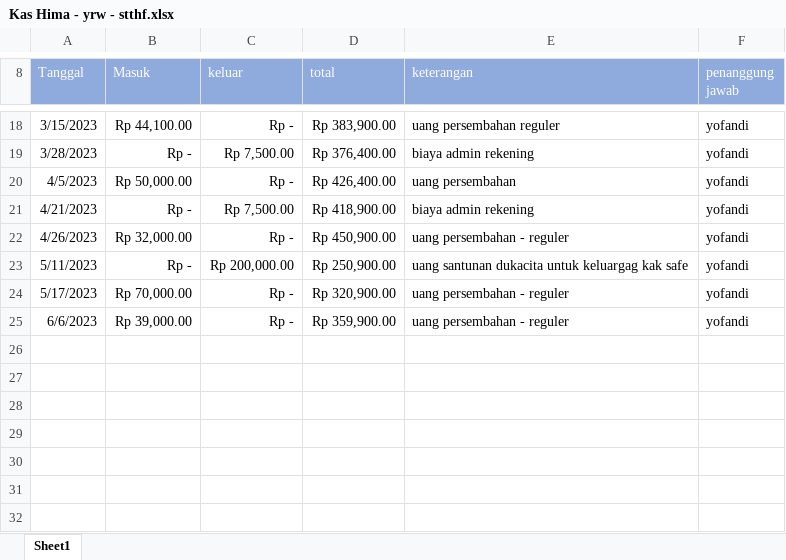
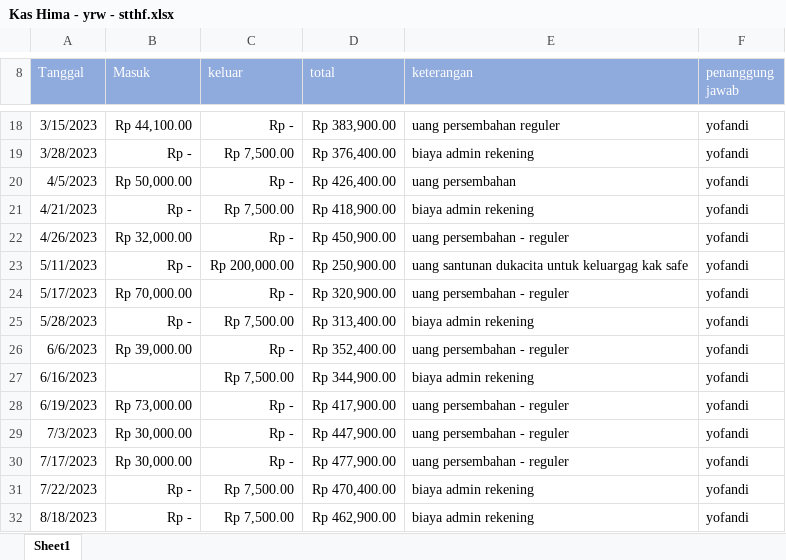
Before and after one commit to yofandi/uanghimastthf, an Excel workbook: Kas Hima - yrw - stthf.xlsx, sheet Sheet1, drawn as a sheet; only a part is shown, gaps mark what is left out; values as stored, in another font and other column widths than the file's, no borders; addresses are those after the commit; the diff names each change by its address in the sheet, - before the commit and + after, or states it on an @@ line.

Commit message:
update 22 agustus 2023

```diff
--- a/Kas Hima - yrw - stthf.xlsx (sheet Sheet1)
+++ b/Kas Hima - yrw - stthf.xlsx (sheet Sheet1)
+row 25: 5/28/2023 | Rp - | Rp 7,500.00 | Rp 313,400.00 | biaya admin rekening | yofandi
-D26 (total): Rp 359,900.00
+D26 (total): Rp 352,400.00
+row 27: 6/16/2023 |  | Rp 7,500.00 | Rp 344,900.00 | biaya admin rekening | yofandi
+row 28: 6/19/2023 | Rp 73,000.00 | Rp - | Rp 417,900.00 | uang persembahan - reguler | yofandi
+row 29: 7/3/2023 | Rp 30,000.00 | Rp - | Rp 447,900.00 | uang persembahan - reguler | yofandi
+row 30: 7/17/2023 | Rp 30,000.00 | Rp - | Rp 477,900.00 | uang persembahan - reguler | yofandi
+row 31: 7/22/2023 | Rp - | Rp 7,500.00 | Rp 470,400.00 | biaya admin rekening | yofandi
+row 32: 8/18/2023 | Rp - | Rp 7,500.00 | Rp 462,900.00 | biaya admin rekening | yofandi
```
